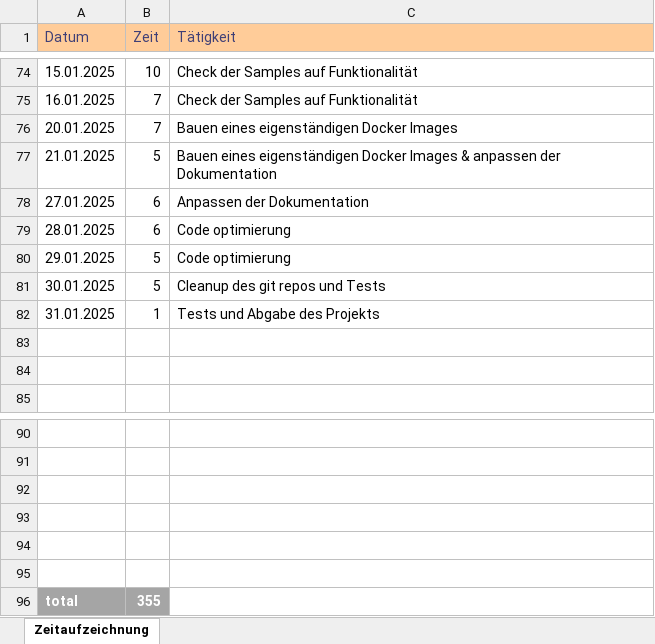
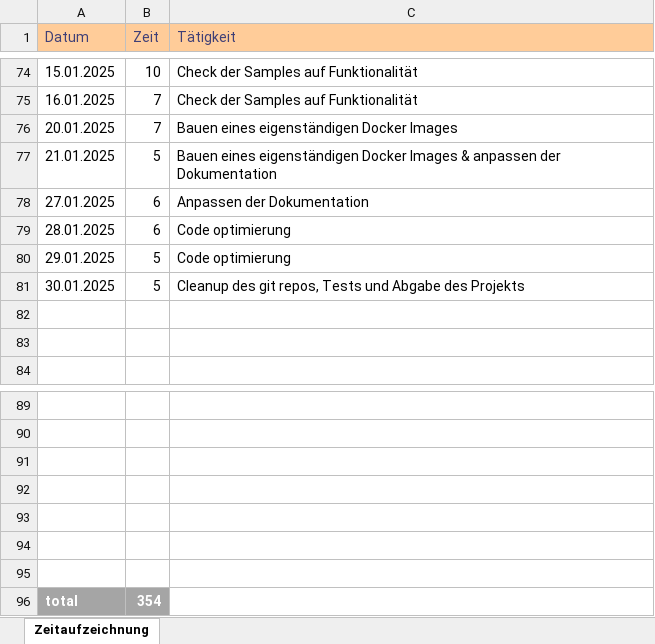
Before and after one commit to seel3/Hybrid-MAB, an Excel workbook: Documentation/Zeitaufzeichnung.xlsx, sheet Zeitaufzeichnung, drawn as a sheet; only a part is shown, gaps mark what is left out; values as stored, in another font and other column widths than the file's, no borders; removed rows and columns are numbered as before the commit, all else as after; the diff names each change by its address in the sheet, - before the commit and + after, or states it on an @@ line.

Commit message:
cleanup

```diff
--- a/Documentation/Zeitaufzeichnung.xlsx (sheet Zeitaufzeichnung)
+++ b/Documentation/Zeitaufzeichnung.xlsx (sheet Zeitaufzeichnung)
-C81 (Tätigkeit): Cleanup des git repos und Tests
+C81 (Tätigkeit): Cleanup des git repos, Tests und Abgabe des Projekts
-row 82: 31.01.2025 | 1 | Tests und Abgabe des Projekts
+row 95: (empty)
-B96 (Zeit): 355
+B96 (Zeit): 354
```
Also changed, not shown: 1 other file.
